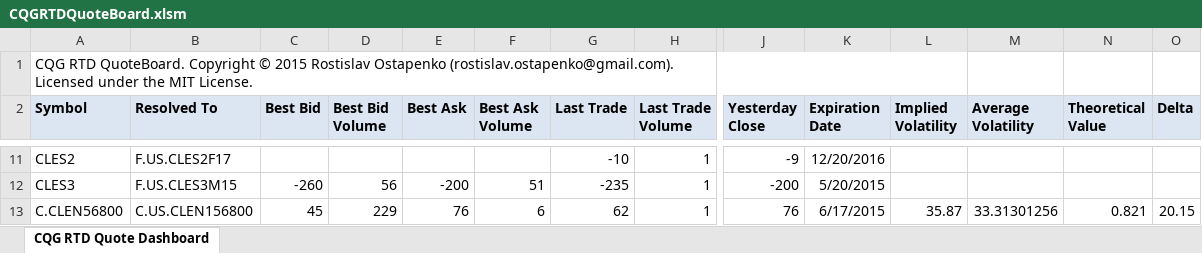
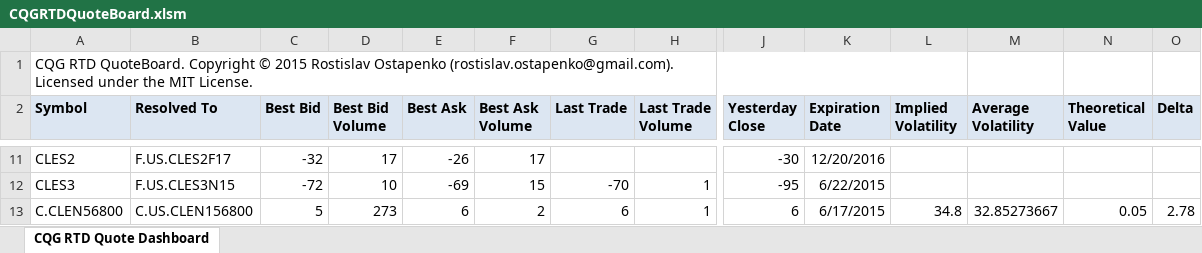
Before and after one commit to rrost/cqg-api-facade, an Excel workbook: QuoteBoard/CQGRTDQuoteBoard.xlsm, sheet CQG RTD Quote Dashboard, drawn as a sheet; only a part is shown, gaps mark what is left out; values as stored, in another font and other column widths than the file's, no borders; the diff covers the shown part only; the diff names each change by its address in the sheet, - before the commit and + after, or states it on an @@ line.

```diff
--- a/QuoteBoard/CQGRTDQuoteBoard.xlsm (sheet CQG RTD Quote Dashboard)
+++ b/QuoteBoard/CQGRTDQuoteBoard.xlsm (sheet CQG RTD Quote Dashboard)
-C11 (Best Bid): (empty)
+C11 (Best Bid): -32
-D11 (Best Bid Volume): (empty)
+D11 (Best Bid Volume): 17
-E11 (Best Ask): (empty)
+E11 (Best Ask): -26
-F11 (Best Ask Volume): (empty)
+F11 (Best Ask Volume): 17
-G11 (Last Trade): -10
+G11 (Last Trade): (empty)
-H11 (Last Trade Volume): 1
+H11 (Last Trade Volume): (empty)
-J11 (Yesterday Close): -9
+J11 (Yesterday Close): -30
-B12 (Resolved To): F.US.CLES3M15
+B12 (Resolved To): F.US.CLES3N15
-C12 (Best Bid): -260
+C12 (Best Bid): -72
-D12 (Best Bid Volume): 56
+D12 (Best Bid Volume): 10
-E12 (Best Ask): -200
+E12 (Best Ask): -69
-F12 (Best Ask Volume): 51
+F12 (Best Ask Volume): 15
-G12 (Last Trade): -235
+G12 (Last Trade): -70
-J12 (Yesterday Close): -200
+J12 (Yesterday Close): -95
-K12 (Expiration Date): 5/20/2015
+K12 (Expiration Date): 6/22/2015
-C13 (Best Bid): 45
+C13 (Best Bid): 5
-D13 (Best Bid Volume): 229
+D13 (Best Bid Volume): 273
-E13 (Best Ask): 76
+E13 (Best Ask): 6
-F13 (Best Ask Volume): 6
+F13 (Best Ask Volume): 2
-G13 (Last Trade): 62
+G13 (Last Trade): 6
-J13 (Yesterday Close): 76
+J13 (Yesterday Close): 6
-L13 (Implied Volatility): 35.87
+L13 (Implied Volatility): 34.8
-M13 (Average Volatility): 33.31301256
+M13 (Average Volatility): 32.85273667
-N13 (Theoretical Value): 0.821
+N13 (Theoretical Value): 0.05
-O13 (Delta): 20.15
+O13 (Delta): 2.78
```
Also changed, not shown: 1 added row and 159 edited cells elsewhere in this sheet.
